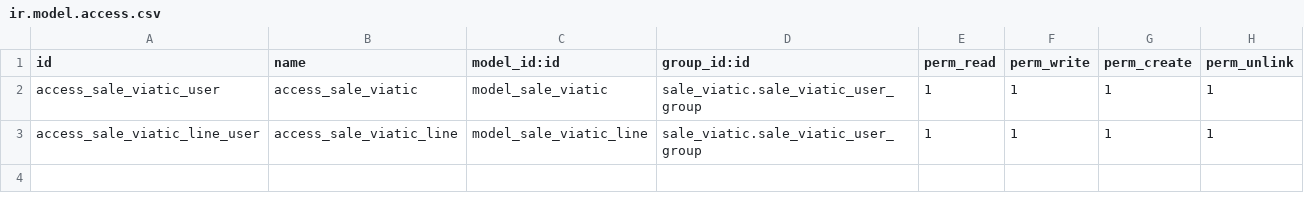
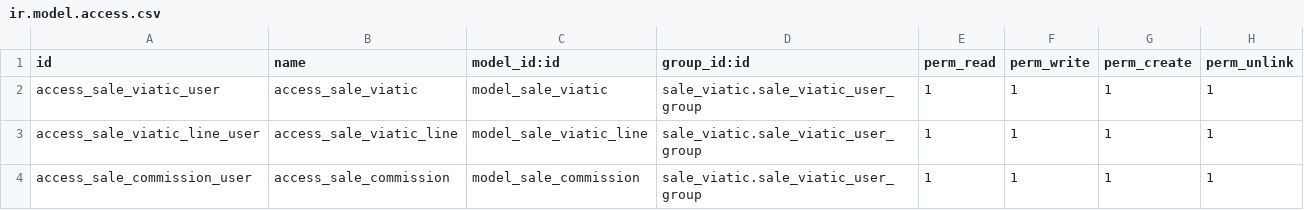
Before and after one commit to calyx-servicios/custom-iting, a CSV file: sale_viatic/security/ir.model.access.csv, drawn as a sheet.

Commit message:
sale viatic update

```diff
--- a/sale_viatic/security/ir.model.access.csv
+++ b/sale_viatic/security/ir.model.access.csv
@@ -3 +3,2 @@ access_sale_viatic_user,access_sale_viatic,model_sale_viatic,sale_viatic.sale_vi
 access_sale_viatic_line_user,access_sale_viatic_line,model_sale_viatic_line,sale_viatic.sale_viatic_user_group,1,1,1,1
+access_sale_commission_user,access_sale_commission,model_sale_commission,sale_viatic.sale_viatic_user_group,1,1,1,1
```
Also changed, not shown: 11 other files.
